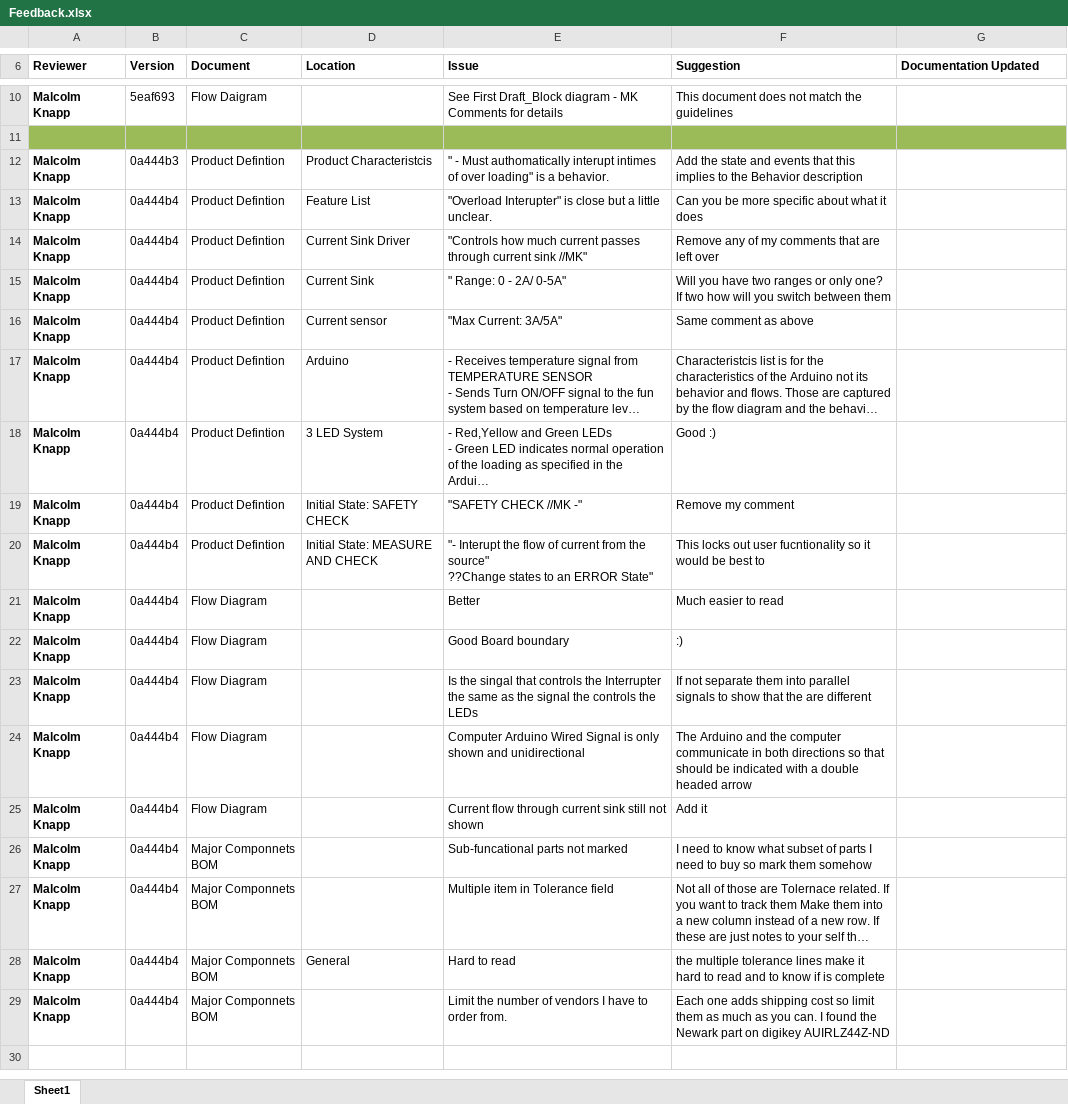
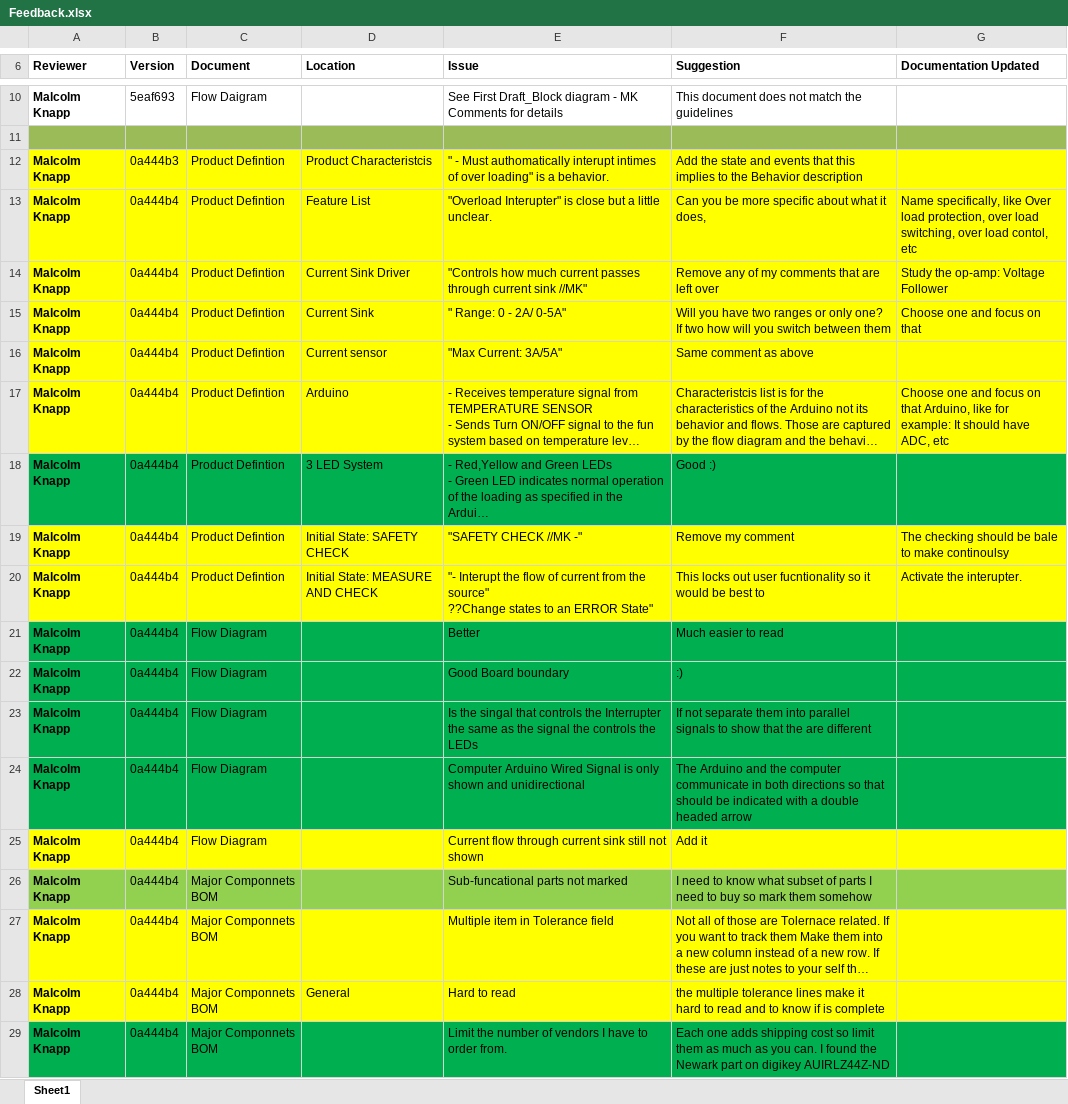
Before and after one commit to theengineeraccelerator/2017-Fall, an Excel workbook: Petros/Feedback.xlsx, sheet Sheet1, drawn as a sheet; only a part is shown, gaps mark what is left out; long unchanged cells end in …; values as stored, in another font and other column widths than the file's, no borders; the diff names each change by its address in the sheet, - before the commit and + after, or states it on an @@ line.

```diff
--- a/Petros/Feedback.xlsx (sheet Sheet1)
+++ b/Petros/Feedback.xlsx (sheet Sheet1)
-A12:G17 fill: none
+A12:G17 fill: #FFFF00
-F13 (Suggestion): Can you be more specific about what it does
+F13 (Suggestion): Can you be more specific about what it does,
-G13 (Documentation Updated): (empty)
+G13 (Documentation Updated): Name specifically, like Over load protection, over load switching, over load contol, etc
-G14 (Documentation Updated): (empty)
+G14 (Documentation Updated): Study the op-amp: Voltage Follower
-G15 (Documentation Updated): (empty)
+G15 (Documentation Updated): Choose one and focus on that
-G17 (Documentation Updated): (empty)
+G17 (Documentation Updated): Choose one and focus on that Arduino, like for example: It should have ADC, etc
-A18:G18 fill: none
+A18:G18 fill: #00B050
-A19:G20 fill: none
+A19:G20 fill: #FFFF00
-G19 (Documentation Updated): (empty)
+G19 (Documentation Updated): The checking should be bale to make continoulsy
-G20 (Documentation Updated): (empty)
+G20 (Documentation Updated): Activate the interupter.
-A21:G24 fill: none
+A21:G24 fill: #00B050
-A25:G25 fill: none
+A25:G25 fill: #FFFF00
-A26:G26 fill: none
+A26:G26 fill: #92D050
-A27:G28 fill: none
+A27:G28 fill: #FFFF00
-A29:G29 fill: none
+A29:G29 fill: #00B050
```
Also changed, not shown: Petros/Professional Work Process.xlsx.
